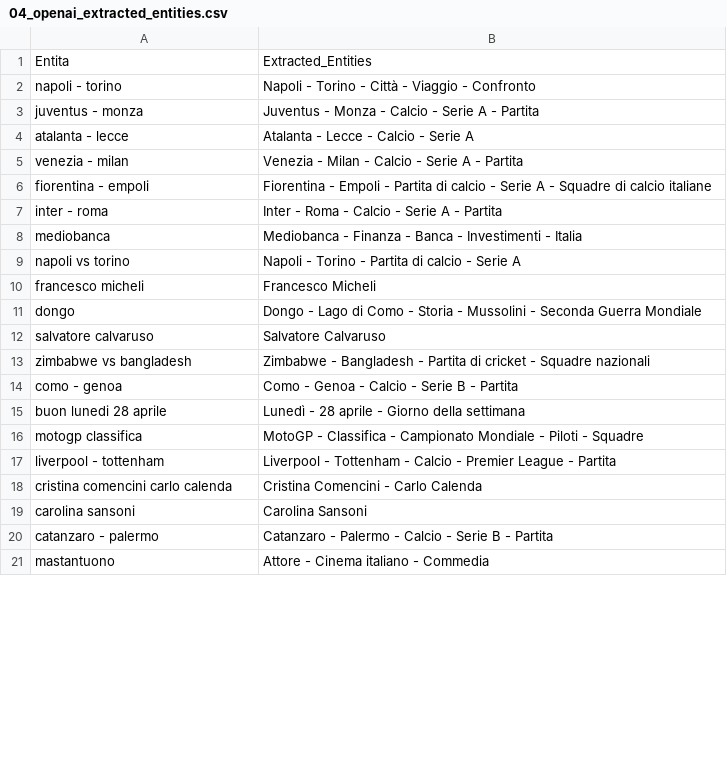
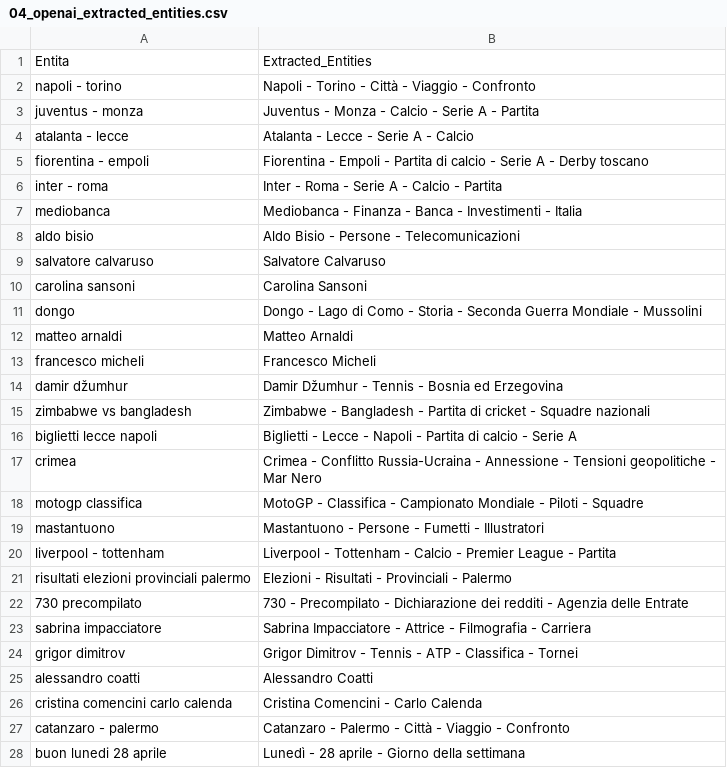
Before and after one commit to maledizionisrls/discover-prophet-website, a CSV file: checkpoint_data/04_openai_extracted_entities.csv, drawn as a sheet; only a part is shown; the diff covers the shown part only.

```diff
--- a/checkpoint_data/04_openai_extracted_entities.csv
+++ b/checkpoint_data/04_openai_extracted_entities.csv
@@ -3,19 +3,26 @@ napoli - torino,Napoli - Torino - Città - Viaggio - Confronto
 juventus - monza,Juventus - Monza - Calcio - Serie A - Partita
-atalanta - lecce,Atalanta - Lecce - Calcio - Serie A
-venezia - milan,Venezia - Milan - Calcio - Serie A - Partita
-fiorentina - empoli,Fiorentina - Empoli - Partita di calcio - Serie A - Squadre di calcio italiane
-inter - roma,Inter - Roma - Calcio - Serie A - Partita
+atalanta - lecce,Atalanta - Lecce - Serie A - Calcio
+fiorentina - empoli,Fiorentina - Empoli - Partita di calcio - Serie A - Derby toscano
+inter - roma,Inter - Roma - Serie A - Calcio - Partita
 mediobanca,Mediobanca - Finanza - Banca - Investimenti - Italia
-napoli vs torino,Napoli - Torino - Partita di calcio - Serie A
+aldo bisio,Aldo Bisio - Persone - Telecomunicazioni
+salvatore calvaruso,Salvatore Calvaruso
+carolina sansoni,Carolina Sansoni
+dongo,Dongo - Lago di Como - Storia - Seconda Guerra Mondiale - Mussolini
+matteo arnaldi,Matteo Arnaldi
 francesco micheli,Francesco Micheli
-dongo,Dongo - Lago di Como - Storia - Mussolini - Seconda Guerra Mondiale
-salvatore calvaruso,Salvatore Calvaruso
+damir džumhur,Damir Džumhur - Tennis - Bosnia ed Erzegovina
 zimbabwe vs bangladesh,Zimbabwe - Bangladesh - Partita di cricket - Squadre nazionali
-como - genoa,Como - Genoa - Calcio - Serie B - Partita
+biglietti lecce napoli,Biglietti - Lecce - Napoli - Partita di calcio - Serie A
+crimea,Crimea - Conflitto Russia-Ucraina - Annessione - Tensioni geopolitiche - Mar Nero
+motogp classifica,MotoGP - Classifica - Campionato Mondiale - Piloti - Squadre
+mastantuono,Mastantuono - Persone - Fumetti - Illustratori
+liverpool - tottenham,Liverpool - Tottenham - Calcio - Premier League - Partita
+risultati elezioni provinciali palermo,Elezioni - Risultati - Provinciali - Palermo
+730 precompilato,730 - Precompilato - Dichiarazione dei redditi - Agenzia delle Entrate
+sabrina impacciatore,Sabrina Impacciatore - Attrice - Filmografia - Carriera
+grigor dimitrov,Grigor Dimitrov - Tennis - ATP - Classifica - Tornei
+alessandro coatti,Alessandro Coatti
+cristina comencini carlo calenda,Cristina Comencini - Carlo Calenda
+catanzaro - palermo,Catanzaro - Palermo - Città - Viaggio - Confronto
 buon lunedi 28 aprile,Lunedì - 28 aprile - Giorno della settimana
-motogp classifica,MotoGP - Classifica - Campionato Mondiale - Piloti - Squadre
-liverpool - tottenham,Liverpool - Tottenham - Calcio - Premier League - Partita
-cristina comencini carlo calenda,Cristina Comencini - Carlo Calenda
-carolina sansoni,Carolina Sansoni
-catanzaro - palermo,Catanzaro - Palermo - Calcio - Serie B - Partita
-mastantuono,Attore - Cinema italiano - Commedia
```
Also changed, not shown: 11 added rows, 17 removed rows, 5 moved rows and 3 edited cells elsewhere in this file, checkpoint_data/01_entities_ordered_extracted.csv, checkpoint_data/02_context_run_1_scores.csv, 5 other files.
